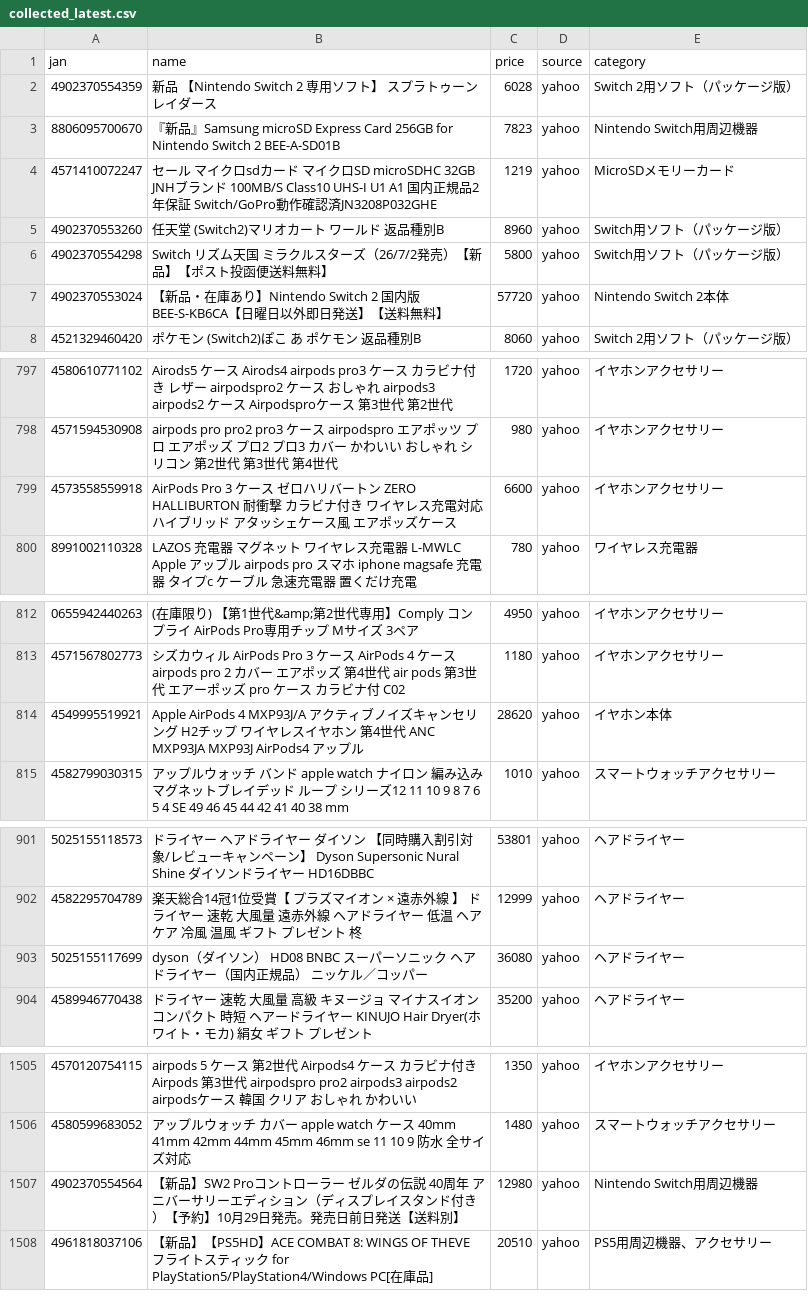
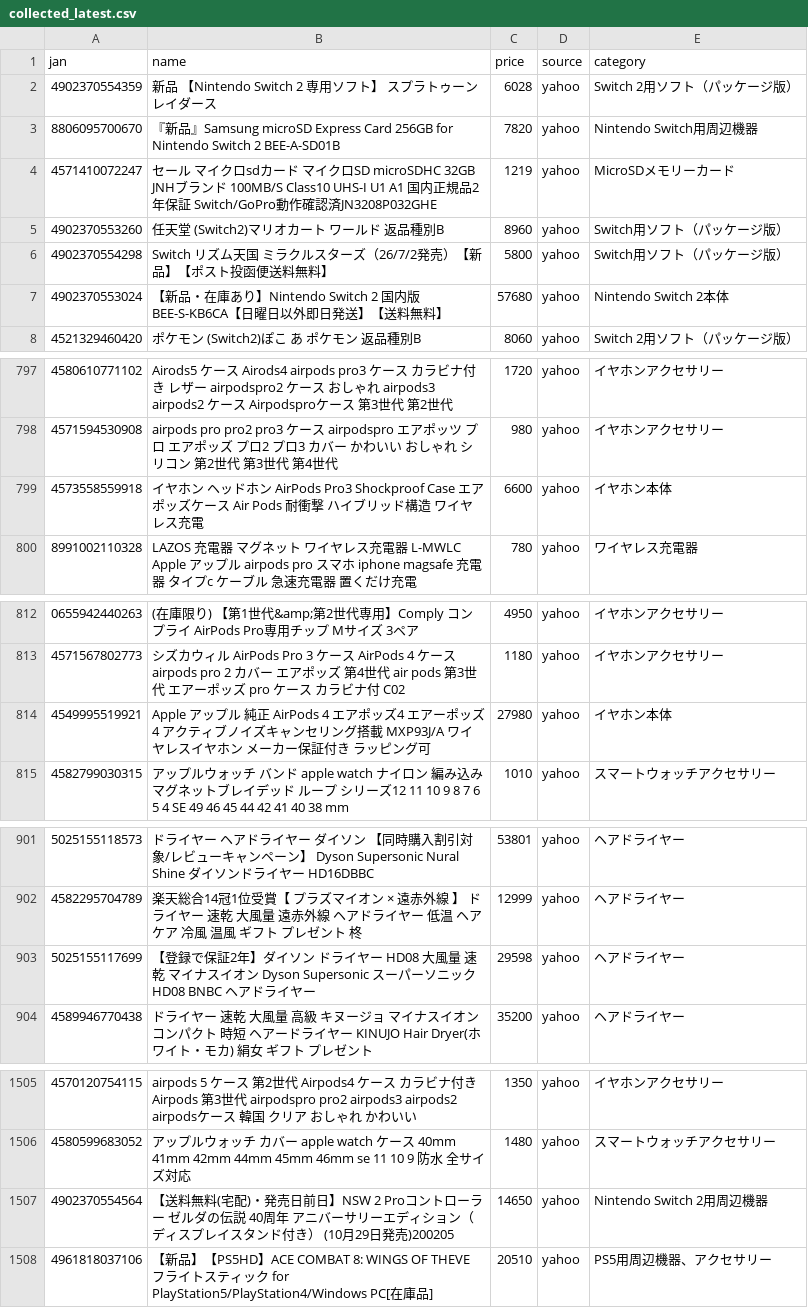
Before and after one commit to TAKUYA-1187/Claude, a CSV file: price_comparison/data/collected/collected_latest.csv, drawn as a sheet; only a part is shown, gaps mark what is left out; the diff covers the shown part only.

```diff
--- a/price_comparison/data/collected/collected_latest.csv
+++ b/price_comparison/data/collected/collected_latest.csv
@@ -2,3 +2,3 @@
 4902370554359,新品 【Nintendo Switch 2 専用ソフト】 スプラトゥーン レイダース,6028,yahoo,Switch 2用ソフト（パッケージ版）
-8806095700670,『新品』Samsung microSD Express Card 256GB for Nintendo Switch 2 BEE-A-SD01B,7823,yahoo,Nintendo Switch用周辺機器
+8806095700670,『新品』Samsung microSD Express Card 256GB for Nintendo Switch 2 BEE-A-SD01B,7820,yahoo,Nintendo Switch用周辺機器
 4571410072247,セール マイクロsdカード マイクロSD microSDHC 32GB JNHブランド 100MB/S Class10 UHS-I U1 A1 国内正規品2年保証 Switch/GoPro動作確認済JN3208P032GHE,1219,yahoo,MicroSDメモリーカード
@@ -6,3 +6,3 @@
 4902370554298,Switch　リズム天国　ミラクルスターズ（26/7/2発売）【新品】【ポスト投函便送料無料】,5800,yahoo,Switch用ソフト（パッケージ版）
-4902370553024,【新品・在庫あり】Nintendo Switch 2 国内版 BEE-S-KB6CA【日曜日以外即日発送】【送料無料】,57720,yahoo,Nintendo Switch 2本体
+4902370553024,【新品・在庫あり】Nintendo Switch 2 国内版 BEE-S-KB6CA【日曜日以外即日発送】【送料無料】,57680,yahoo,Nintendo Switch 2本体
 4521329460420,ポケモン (Switch2)ぽこ あ ポケモン 返品種別B,8060,yahoo,Switch 2用ソフト（パッケージ版）
@@ -798,3 +798,3 @@
 4571594530908,airpods pro pro2 pro3 ケース airpodspro エアポッツ プロ エアポッズ プロ2 プロ3 カバー かわいい おしゃれ シリコン 第2世代 第3世代 第4世代,980,yahoo,イヤホンアクセサリー
-4573558559918,AirPods Pro 3 ケース ゼロハリバートン ZERO HALLIBURTON 耐衝撃 カラビナ付き ワイヤレス充電対応 ハイブリッド アタッシェケース風 エアポッズケース,6600,yahoo,イヤホンアクセサリー
+4573558559918,イヤホン ヘッドホン AirPods Pro3 Shockproof Case エアポッズケース Air Pods 耐衝撃 ハイブリッド構造 ワイヤレス充電,6600,yahoo,イヤホン本体
 8991002110328,LAZOS 充電器 マグネット ワイヤレス充電器 L-MWLC Apple アップル airpods pro スマホ iphone magsafe 充電器 タイプc ケーブル 急速充電器 置くだけ充電,780,yahoo,ワイヤレス充電器
@@ -813,3 +813,3 @@
 4571567802773,シズカウィル AirPods Pro 3 ケース AirPods 4 ケース airpods pro 2 カバー エアポッズ 第4世代 air pods 第3世代 エアーポッズ pro ケース カラビナ付 C02,1180,yahoo,イヤホンアクセサリー
-4549995519921,Apple AirPods 4 MXP93J/A アクティブノイズキャンセリング H2チップ ワイヤレスイヤホン 第4世代 ANC MXP93JA MXP93J AirPods4 アップル,28620,yahoo,イヤホン本体
+4549995519921,Apple アップル 純正 AirPods 4 エアポッズ4 エアーポッズ4 アクティブノイズキャンセリング搭載 MXP93J/A ワイヤレスイヤホン メーカー保証付き ラッピング可,27980,yahoo,イヤホン本体
 4582799030315,アップルウォッチ バンド apple watch ナイロン 編み込み マグネットブレイデッド ループ シリーズ12 11 10 9 8 7 6 5 4 SE 49 46 45 44 42 41 40 38 mm,1010,yahoo,スマートウォッチアクセサリー
@@ -902,3 +902,3 @@
 4582295704789,楽天総合14冠1位受賞【 プラズマイオン × 遠赤外線 】 ドライヤー 速乾 大風量 遠赤外線 ヘアドライヤー 低温 ヘアケア 冷風 温風 ギフト プレゼント 柊,12999,yahoo,ヘアドライヤー
-5025155117699,dyson（ダイソン） HD08 BNBC スーパーソニック　ヘアドライヤー（国内正規品） ニッケル／コッパー,36080,yahoo,ヘアドライヤー
+5025155117699,【登録で保証2年】ダイソン ドライヤー HD08 大風量 速乾 マイナスイオン Dyson Supersonic スーパーソニック HD08 BNBC ヘアドライヤー,29598,yahoo,ヘアドライヤー
 4589946770438,ドライヤー 速乾 大風量 高級 キヌージョ マイナスイオン コンパクト 時短 ヘアードライヤー KINUJO Hair Dryer(ホワイト・モカ) 絹女 ギフト プレゼント,35200,yahoo,ヘアドライヤー
@@ -1506,3 +1506,3 @@
 4580599683052,アップルウォッチ カバー apple watch ケース 40mm 41mm 42mm 44mm 45mm 46mm se  11 10 9 防水 全サイズ対応,1480,yahoo,スマートウォッチアクセサリー
-4902370554564,【新品】SW2 Proコントローラー ゼルダの伝説 40周年 アニバーサリーエディション（ディスプレイスタンド付き）【予約】10月29日発売。発売日前日発送【送料別】,12980,yahoo,Nintendo Switch用周辺機器
+4902370554564,【送料無料(宅配)・発売日前日】NSW 2 Proコントローラー ゼルダの伝説 40周年 アニバーサリーエディション（ディスプレイスタンド付き） (10月29日発売)200205,14650,yahoo,Nintendo Switch 2用周辺機器
 4961818037106,【新品】【PS5HD】ACE COMBAT 8: WINGS OF THEVE フライトスティック for PlayStation5/PlayStation4/Windows PC[在庫品],20510,yahoo,PS5用周辺機器、アクセサリー
```
Also changed, not shown: 6 added rows and 36 edited cells elsewhere in this file, 1 other file.
